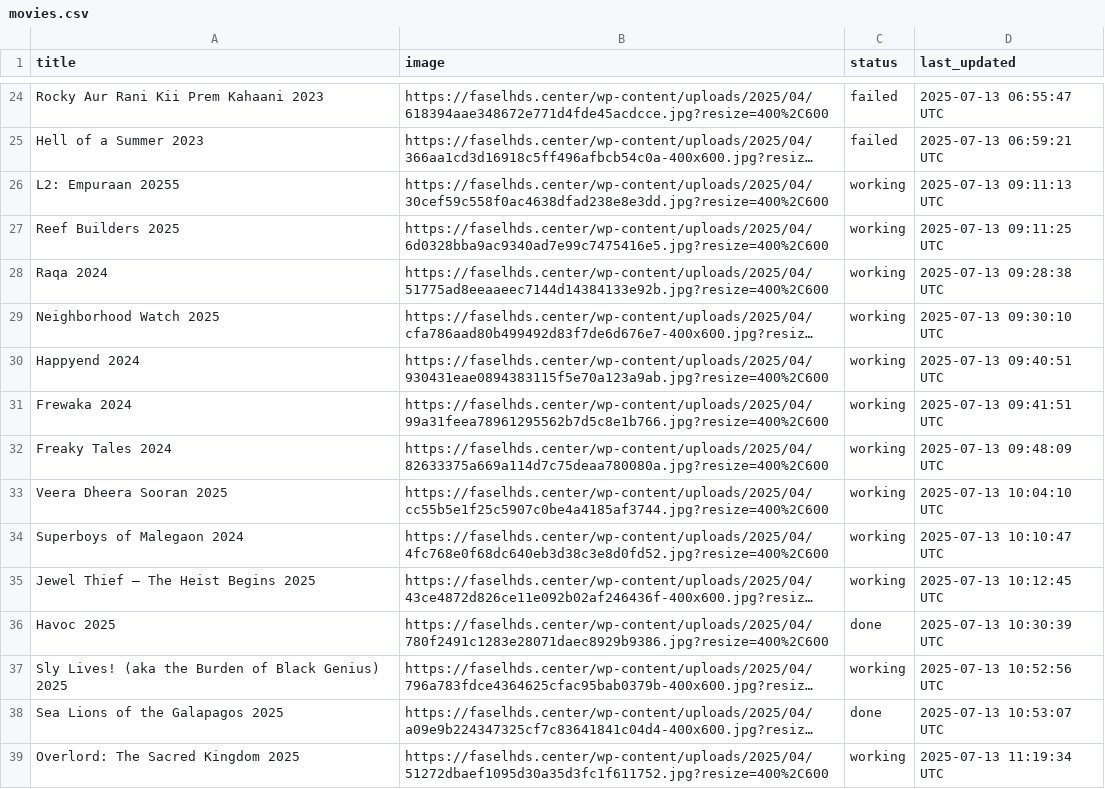
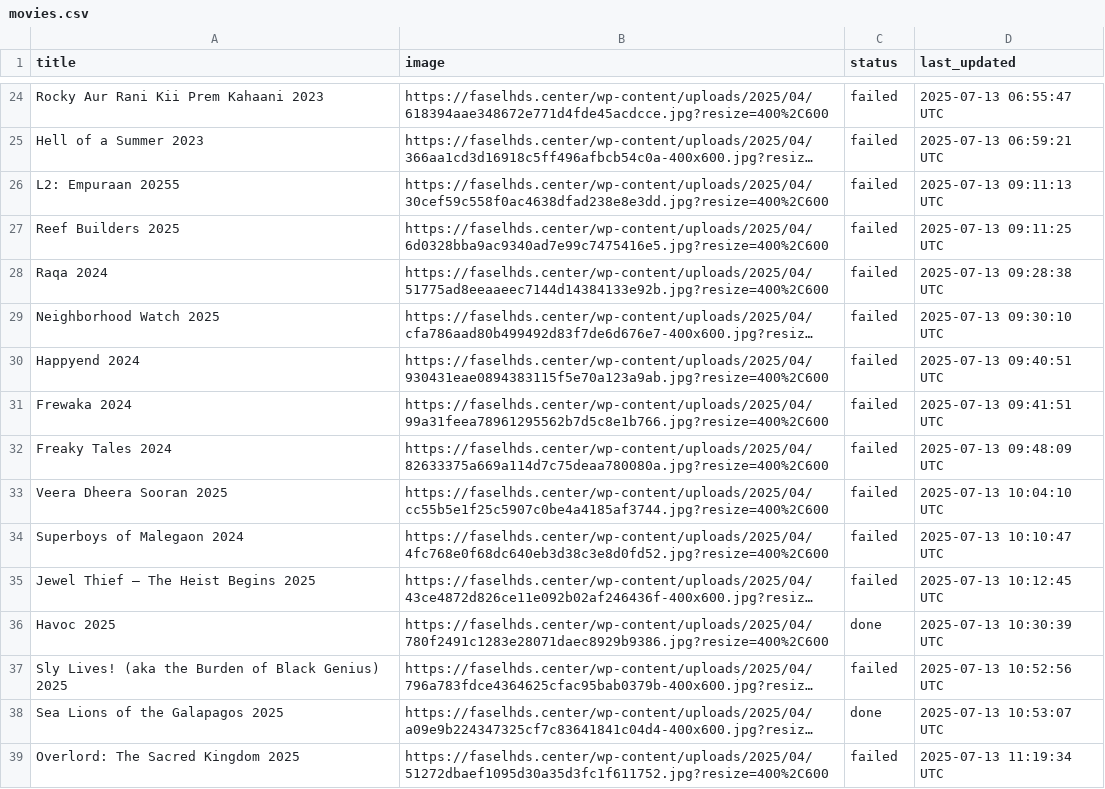
Before and after one commit to AliAHmed414/movie, a CSV file: track-server/movies.csv, drawn as a sheet; only a part is shown, gaps mark what is left out; long unchanged cells end in …; the diff covers the shown part only; the diff names each change by its address in the sheet, - before the commit and + after, or states it on an @@ line.

```diff
--- a/track-server/movies.csv
+++ b/track-server/movies.csv
-C26:C35 (status): working
+C26:C35 (status): failed
-C37 (status): working
+C37 (status): failed
-C39 (status): working
+C39 (status): failed
```
Also changed, not shown: 85 edited cells elsewhere in this file, 10 other files.
